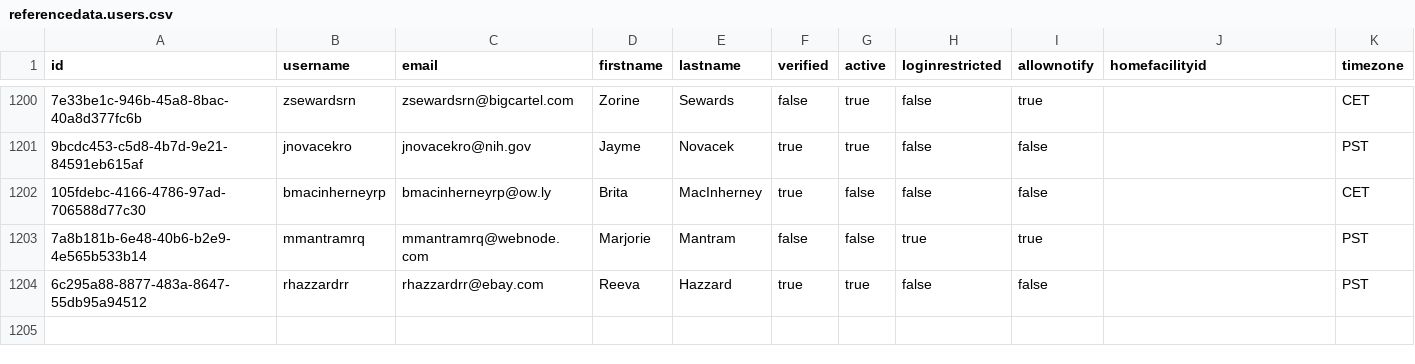
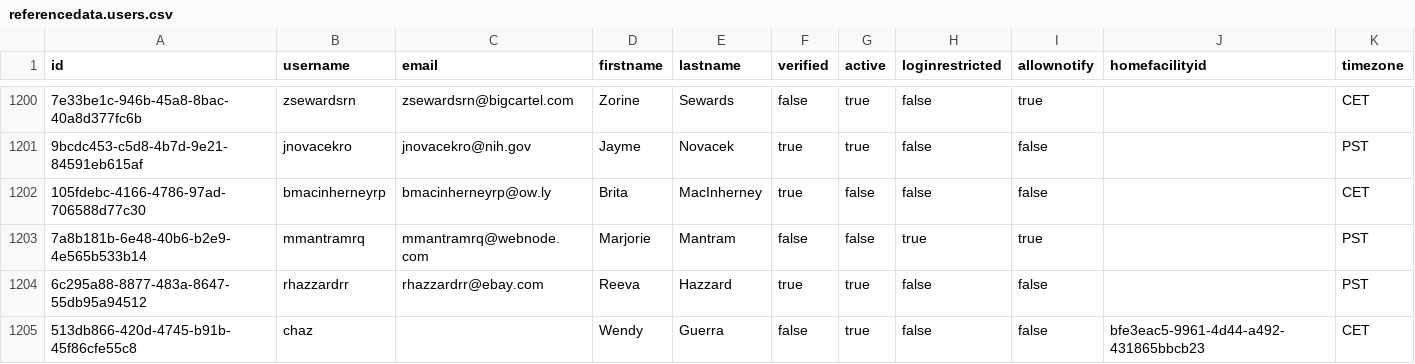
Before and after one commit to OpenLMIS/openlmis-referencedata, a CSV file: src/main/resources/db/demo-data/referencedata.users.csv, drawn as a sheet; only a part is shown, gaps mark what is left out; the diff names each change by its address in the sheet, - before the commit and + after, or states it on an @@ line.

```diff
--- a/src/main/resources/db/demo-data/referencedata.users.csv
+++ b/src/main/resources/db/demo-data/referencedata.users.csv
+row 1205: 513db866-420d-4745-b91b-45f86cfe55c8 | chaz |  | Wendy | Guerra | false | true | false | false | bfe3eac5-9961-4d44-a492-431865bbcb23 | CET
```
Also changed, not shown: src/main/resources/db/demo-data/referencedata.role_assignments.csv.
